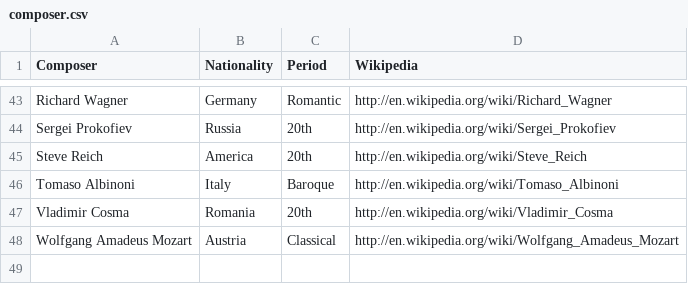
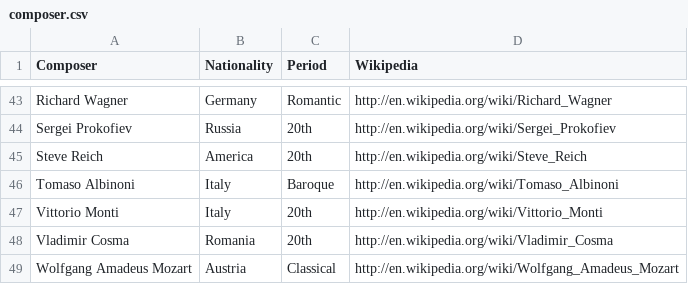
Before and after one commit to uribo/classic, a CSV file: composer.csv, drawn as a sheet; only a part is shown, gaps mark what is left out; the diff names each change by its address in the sheet, - before the commit and + after, or states it on an @@ line.

```diff
--- a/composer.csv
+++ b/composer.csv
+row 47: Vittorio Monti | Italy | 20th | http://en.wikipedia.org/wiki/Vittorio_Monti
```
Also changed, not shown: title.csv.
